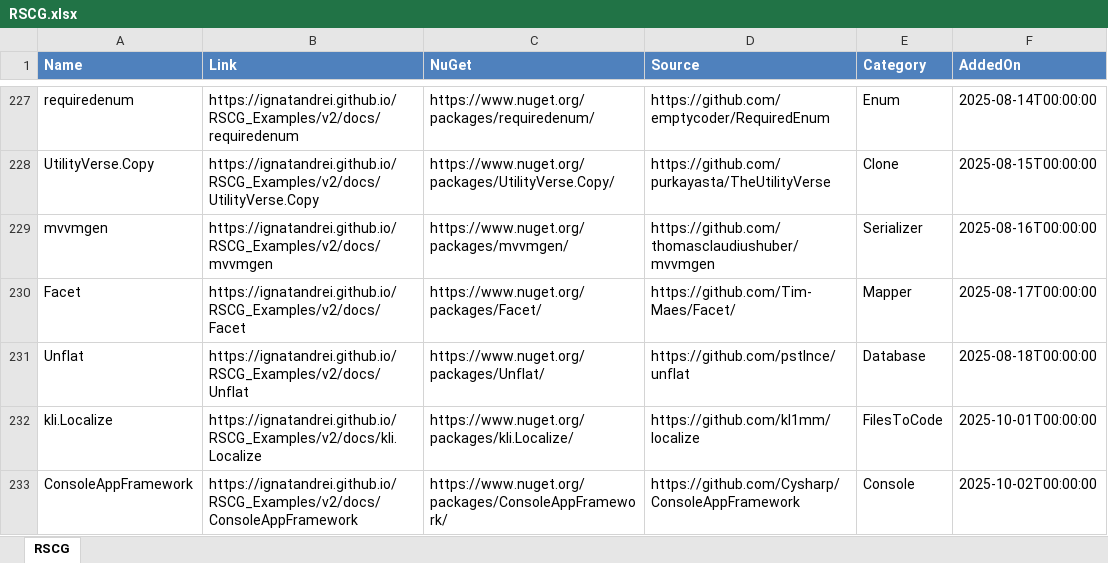
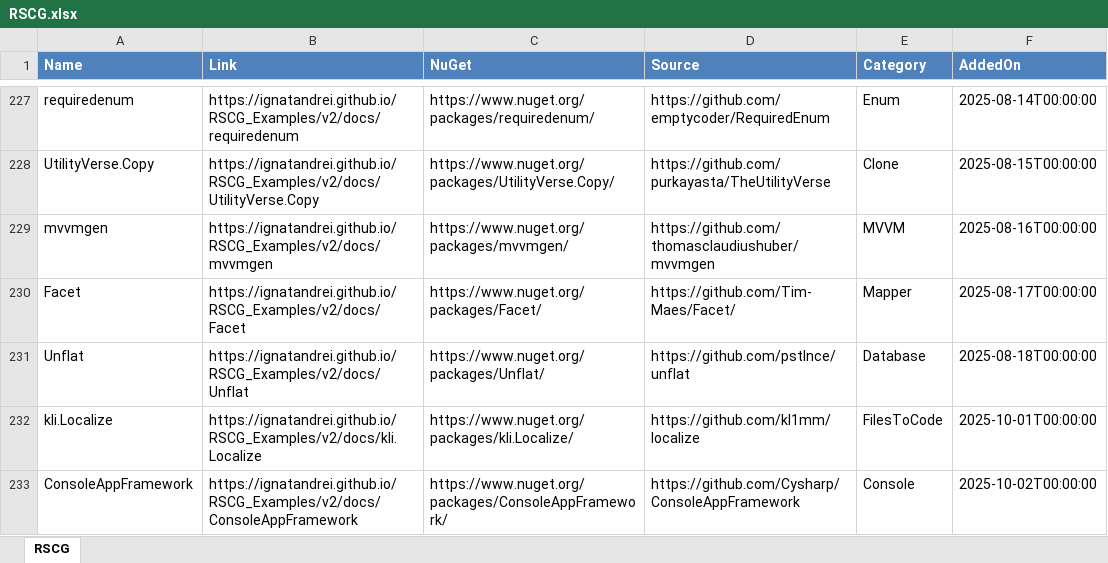
Before and after one commit to ignatandrei/RSCG_Examples, an Excel workbook: v2/rscg_examples_site/static/exports/RSCG.xlsx, sheet RSCG, drawn as a sheet; only a part is shown, gaps mark what is left out; values as stored, in another font and other column widths than the file's, no borders; the diff names each change by its address in the sheet, - before the commit and + after, or states it on an @@ line.

Commit message:
change category

```diff
--- a/v2/rscg_examples_site/static/exports/RSCG.xlsx (sheet RSCG)
+++ b/v2/rscg_examples_site/static/exports/RSCG.xlsx (sheet RSCG)
-E229 (Category): Serializer
+E229 (Category): MVVM
```
Also changed, not shown: 11 other files.
